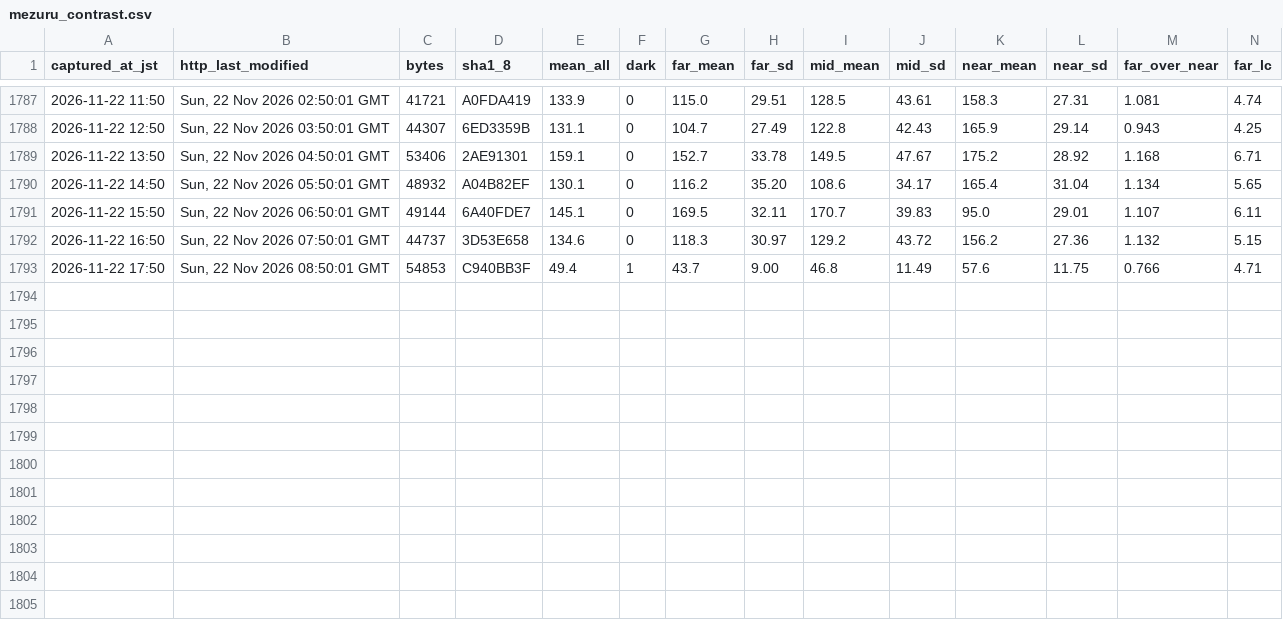
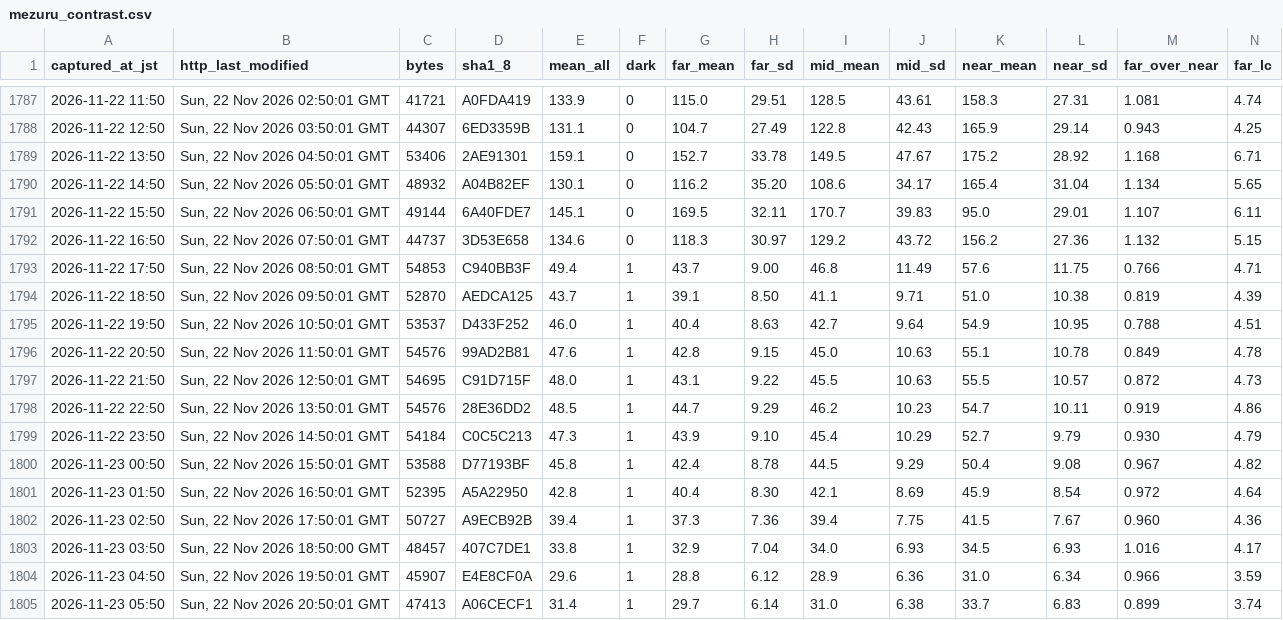
Before and after one commit to t-fukuda-ux/karstweather, a CSV file: camera/mezuru_contrast.csv, drawn as a sheet; only a part is shown, gaps mark what is left out; rows hold the shown columns only; the diff names each change by its address in the sheet, - before the commit and + after, or states it on an @@ line.

```diff
--- a/camera/mezuru_contrast.csv
+++ b/camera/mezuru_contrast.csv
+row 1794: 2026-11-22 18:50 | Sun, 22 Nov 2026 09:50:01 GMT | 52870 | AEDCA125 | 43.7 | 1 | 39.1 | 8.50 | 41.1 | 9.71 | 51.0 | 10.38 | 0.819 | 4.39
+row 1795: 2026-11-22 19:50 | Sun, 22 Nov 2026 10:50:01 GMT | 53537 | D433F252 | 46.0 | 1 | 40.4 | 8.63 | 42.7 | 9.64 | 54.9 | 10.95 | 0.788 | 4.51
+row 1796: 2026-11-22 20:50 | Sun, 22 Nov 2026 11:50:01 GMT | 54576 | 99AD2B81 | 47.6 | 1 | 42.8 | 9.15 | 45.0 | 10.63 | 55.1 | 10.78 | 0.849 | 4.78
+row 1797: 2026-11-22 21:50 | Sun, 22 Nov 2026 12:50:01 GMT | 54695 | C91D715F | 48.0 | 1 | 43.1 | 9.22 | 45.5 | 10.63 | 55.5 | 10.57 | 0.872 | 4.73
+row 1798: 2026-11-22 22:50 | Sun, 22 Nov 2026 13:50:01 GMT | 54576 | 28E36DD2 | 48.5 | 1 | 44.7 | 9.29 | 46.2 | 10.23 | 54.7 | 10.11 | 0.919 | 4.86
+row 1799: 2026-11-22 23:50 | Sun, 22 Nov 2026 14:50:01 GMT | 54184 | C0C5C213 | 47.3 | 1 | 43.9 | 9.10 | 45.4 | 10.29 | 52.7 | 9.79 | 0.930 | 4.79
+row 1800: 2026-11-23 00:50 | Sun, 22 Nov 2026 15:50:01 GMT | 53588 | D77193BF | 45.8 | 1 | 42.4 | 8.78 | 44.5 | 9.29 | 50.4 | 9.08 | 0.967 | 4.82
+row 1801: 2026-11-23 01:50 | Sun, 22 Nov 2026 16:50:01 GMT | 52395 | A5A22950 | 42.8 | 1 | 40.4 | 8.30 | 42.1 | 8.69 | 45.9 | 8.54 | 0.972 | 4.64
+row 1802: 2026-11-23 02:50 | Sun, 22 Nov 2026 17:50:01 GMT | 50727 | A9ECB92B | 39.4 | 1 | 37.3 | 7.36 | 39.4 | 7.75 | 41.5 | 7.67 | 0.960 | 4.36
+row 1803: 2026-11-23 03:50 | Sun, 22 Nov 2026 18:50:00 GMT | 48457 | 407C7DE1 | 33.8 | 1 | 32.9 | 7.04 | 34.0 | 6.93 | 34.5 | 6.93 | 1.016 | 4.17
+row 1804: 2026-11-23 04:50 | Sun, 22 Nov 2026 19:50:01 GMT | 45907 | E4E8CF0A | 29.6 | 1 | 28.8 | 6.12 | 28.9 | 6.36 | 31.0 | 6.34 | 0.966 | 3.59
+row 1805: 2026-11-23 05:50 | Sun, 22 Nov 2026 20:50:01 GMT | 47413 | A06CECF1 | 31.4 | 1 | 29.7 | 6.14 | 31.0 | 6.38 | 33.7 | 6.83 | 0.899 | 3.74
```
Also changed, not shown: camera/fog_forecast.csv.
